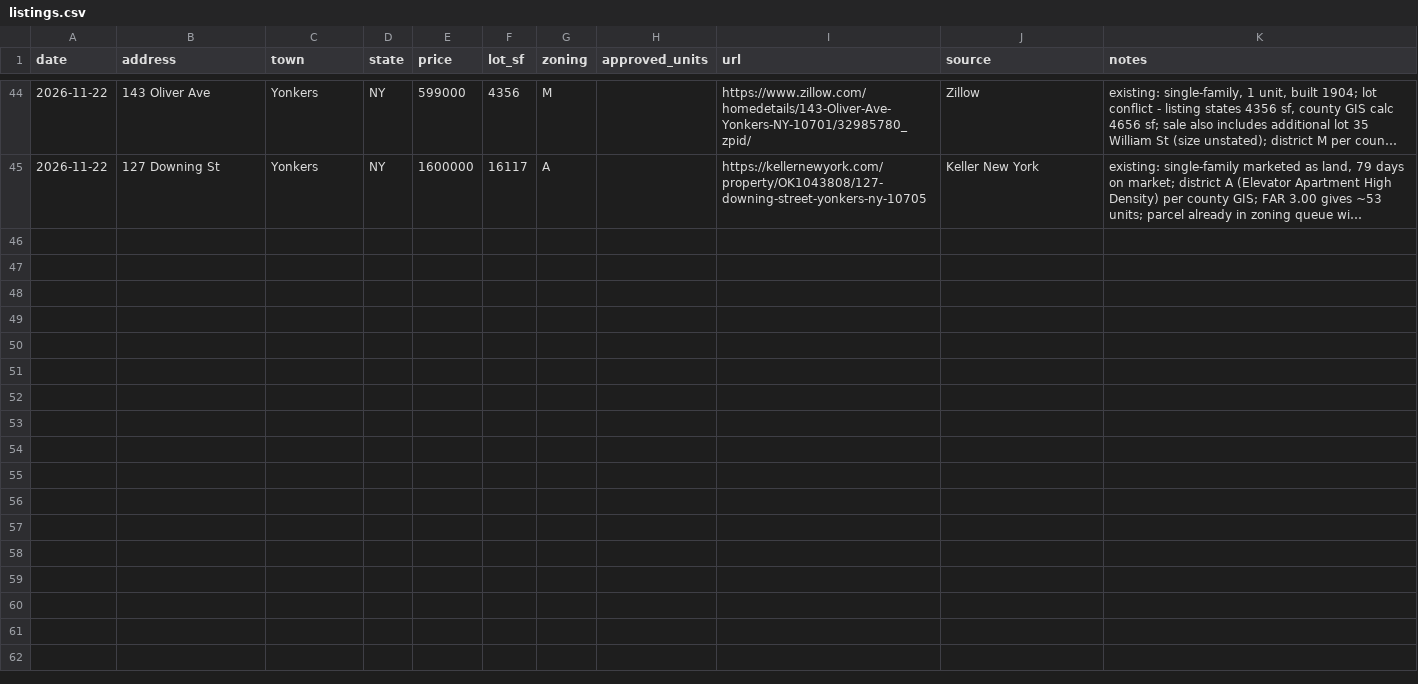
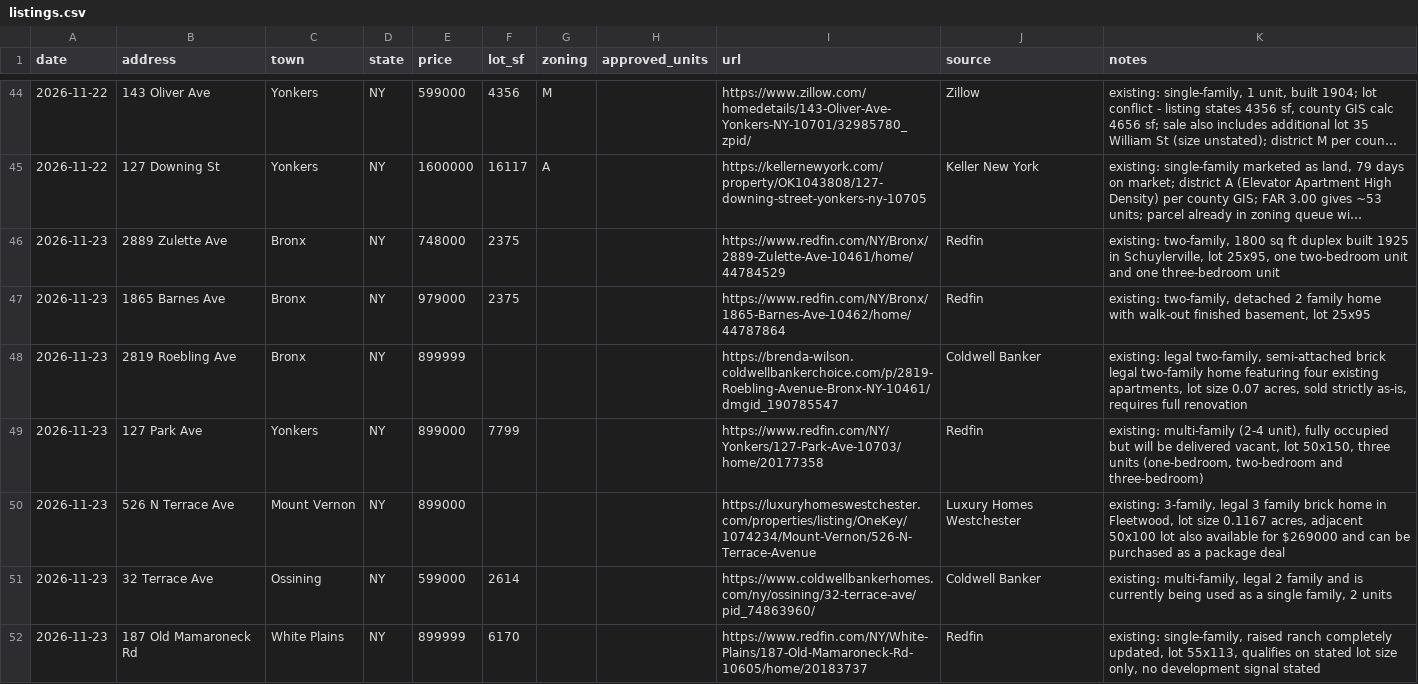
Before and after one commit to Protrader1988/signal, a CSV file: bounty/inbox/listings.csv, drawn as a sheet; only a part is shown, gaps mark what is left out; long unchanged cells end in …; the diff names each change by its address in the sheet, - before the commit and + after, or states it on an @@ line.

Commit message:
listings 2026-11-23

```diff
--- a/bounty/inbox/listings.csv
+++ b/bounty/inbox/listings.csv
+row 46: 2026-11-23 | 2889 Zulette Ave | Bronx | NY | 748000 | 2375 |  |  | https://www.redfin.com/NY/Bronx/2889-Zulette-Ave-10461/home/44784529 | Redfin | existing: two-family, 1800 sq ft duplex built 1925 in Schuylerville, lot 25x95, one two-bedroom unit and one three-bedroom unit
+row 47: 2026-11-23 | 1865 Barnes Ave | Bronx | NY | 979000 | 2375 |  |  | https://www.redfin.com/NY/Bronx/1865-Barnes-Ave-10462/home/44787864 | Redfin | existing: two-family, detached 2 family home with walk-out finished basement, lot 25x95
+row 48: 2026-11-23 | 2819 Roebling Ave | Bronx | NY | 899999 |  |  |  | https://brenda-wilson.coldwellbankerchoice.com/p/2819-Roebling-Avenue-Bronx-NY-10461/dmgid_190785547 | Coldwell Banker | existing: legal two-family, semi-attached brick legal two-family home featuring four existing apartments, lot size 0.07 acres, sold strictly as-is, requires full renovation
+row 49: 2026-11-23 | 127 Park Ave | Yonkers | NY | 899000 | 7799 |  |  | https://www.redfin.com/NY/Yonkers/127-Park-Ave-10703/home/20177358 | Redfin | existing: multi-family (2-4 unit), fully occupied but will be delivered vacant, lot 50x150, three units (one-bedroom, two-bedroom and three-bedroom)
+row 50: 2026-11-23 | 526 N Terrace Ave | Mount Vernon | NY | 899000 |  |  |  | https://luxuryhomeswestchester.com/properties/listing/OneKey/1074234/Mount-Vernon/526-N-Terrace-Avenue | Luxury Homes Westchester | existing: 3-family, legal 3 family brick home in Fleetwood, lot size 0.1167 acres, adjacent 50x100 lot also available for $269000 and can be purchased as a package deal
+row 51: 2026-11-23 | 32 Terrace Ave | Ossining | NY | 599000 | 2614 |  |  | https://www.coldwellbankerhomes.com/ny/ossining/32-terrace-ave/pid_74863960/ | Coldwell Banker | existing: multi-family, legal 2 family and is currently being used as a single family, 2 units
+row 52: 2026-11-23 | 187 Old Mamaroneck Rd | White Plains | NY | 899999 | 6170 |  |  | https://www.redfin.com/NY/White-Plains/187-Old-Mamaroneck-Rd-10605/home/20183737 | Redfin | existing: single-family, raised ranch completely updated, lot 55x113, qualifies on stated lot size only, no development signal stated
```
